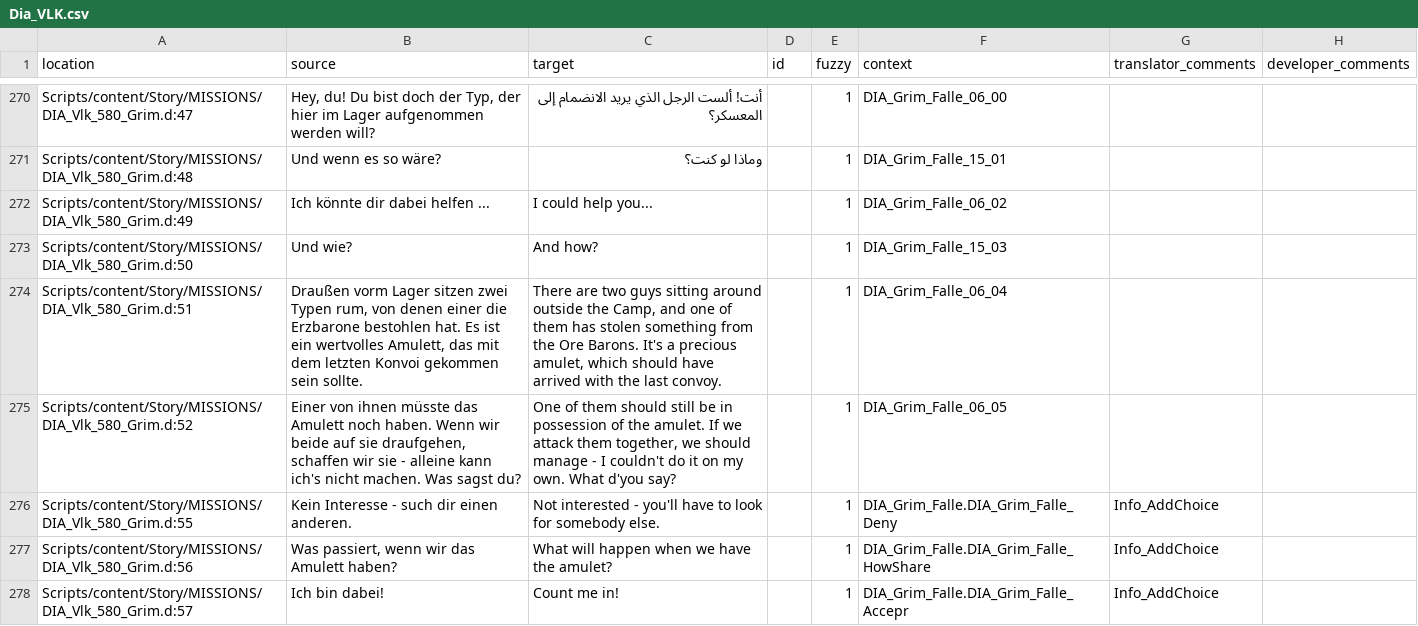
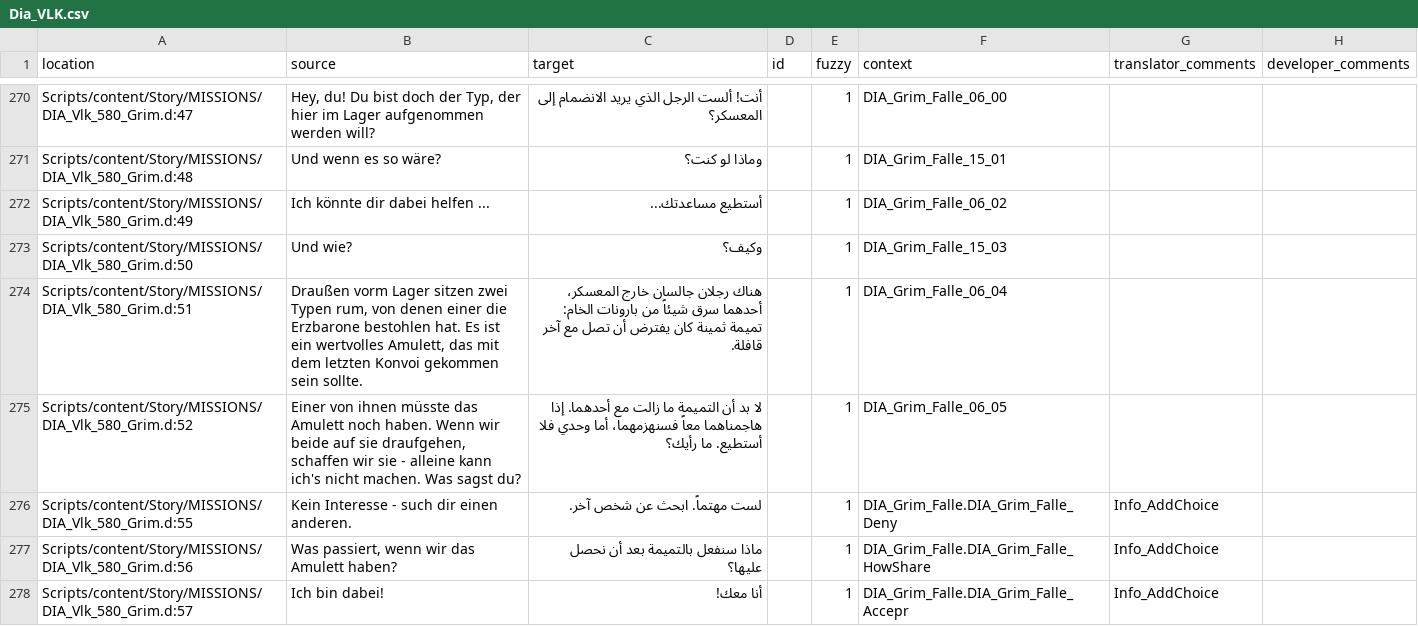
Before and after one commit to 2Saud-coder/Gothic-1-localization, a CSV file: .translations/ar/Dia_VLK.csv, drawn as a sheet; only a part is shown, gaps mark what is left out; the diff covers the shown part only.

Commit message:
Translate Grim's amulet quest and camp introduction

```diff
--- a/.translations/ar/Dia_VLK.csv
+++ b/.translations/ar/Dia_VLK.csv
@@ -271,8 +271,8 @@
 "Scripts/content/Story/MISSIONS/DIA_Vlk_580_Grim.d:48","Und wenn es so wäre?","وماذا لو كنت؟","","1","DIA_Grim_Falle_15_01","",""
-"Scripts/content/Story/MISSIONS/DIA_Vlk_580_Grim.d:49","Ich könnte dir dabei helfen ...","I could help you...","","1","DIA_Grim_Falle_06_02","",""
-"Scripts/content/Story/MISSIONS/DIA_Vlk_580_Grim.d:50","Und wie?","And how?","","1","DIA_Grim_Falle_15_03","",""
-"Scripts/content/Story/MISSIONS/DIA_Vlk_580_Grim.d:51","Draußen vorm Lager sitzen zwei Typen rum, von denen einer die Erzbarone bestohlen hat. Es ist ein wertvolles Amulett, das mit dem letzten Konvoi gekommen sein sollte.","There are two guys sitting around outside the Camp, and one of them has stolen something from the Ore Barons. It's a precious amulet, which should have arrived with the last convoy.","","1","DIA_Grim_Falle_06_04","",""
-"Scripts/content/Story/MISSIONS/DIA_Vlk_580_Grim.d:52","Einer von ihnen müsste das Amulett noch haben. Wenn wir beide auf sie draufgehen, schaffen wir sie - alleine kann ich's nicht machen. Was sagst du?","One of them should still be in possession of the amulet. If we attack them together, we should manage - I couldn't do it on my own. What d'you say?","","1","DIA_Grim_Falle_06_05","",""
-"Scripts/content/Story/MISSIONS/DIA_Vlk_580_Grim.d:55","Kein Interesse - such dir einen anderen.","Not interested - you'll have to look for somebody else.","","1","DIA_Grim_Falle.DIA_Grim_Falle_Deny","Info_AddChoice",""
-"Scripts/content/Story/MISSIONS/DIA_Vlk_580_Grim.d:56","Was passiert, wenn wir das Amulett haben?","What will happen when we have the amulet?","","1","DIA_Grim_Falle.DIA_Grim_Falle_HowShare","Info_AddChoice",""
-"Scripts/content/Story/MISSIONS/DIA_Vlk_580_Grim.d:57","Ich bin dabei!","Count me in!","","1","DIA_Grim_Falle.DIA_Grim_Falle_Accepr","Info_AddChoice",""
+"Scripts/content/Story/MISSIONS/DIA_Vlk_580_Grim.d:49","Ich könnte dir dabei helfen ...","أستطيع مساعدتك...","","1","DIA_Grim_Falle_06_02","",""
+"Scripts/content/Story/MISSIONS/DIA_Vlk_580_Grim.d:50","Und wie?","وكيف؟","","1","DIA_Grim_Falle_15_03","",""
+"Scripts/content/Story/MISSIONS/DIA_Vlk_580_Grim.d:51","Draußen vorm Lager sitzen zwei Typen rum, von denen einer die Erzbarone bestohlen hat. Es ist ein wertvolles Amulett, das mit dem letzten Konvoi gekommen sein sollte.","هناك رجلان جالسان خارج المعسكر، أحدهما سرق شيئاً من بارونات الخام: تميمة ثمينة كان يفترض أن تصل مع آخر قافلة.","","1","DIA_Grim_Falle_06_04","",""
+"Scripts/content/Story/MISSIONS/DIA_Vlk_580_Grim.d:52","Einer von ihnen müsste das Amulett noch haben. Wenn wir beide auf sie draufgehen, schaffen wir sie - alleine kann ich's nicht machen. Was sagst du?","لا بد أن التميمة ما زالت مع أحدهما. إذا هاجمناهما معاً فسنهزمهما، أما وحدي فلا أستطيع. ما رأيك؟","","1","DIA_Grim_Falle_06_05","",""
+"Scripts/content/Story/MISSIONS/DIA_Vlk_580_Grim.d:55","Kein Interesse - such dir einen anderen.","لست مهتماً. ابحث عن شخص آخر.","","1","DIA_Grim_Falle.DIA_Grim_Falle_Deny","Info_AddChoice",""
+"Scripts/content/Story/MISSIONS/DIA_Vlk_580_Grim.d:56","Was passiert, wenn wir das Amulett haben?","ماذا سنفعل بالتميمة بعد أن نحصل عليها؟","","1","DIA_Grim_Falle.DIA_Grim_Falle_HowShare","Info_AddChoice",""
+"Scripts/content/Story/MISSIONS/DIA_Vlk_580_Grim.d:57","Ich bin dabei!","أنا معك!","","1","DIA_Grim_Falle.DIA_Grim_Falle_Accepr","Info_AddChoice",""
```
Also changed, not shown: 38 edited cells elsewhere in this file.
